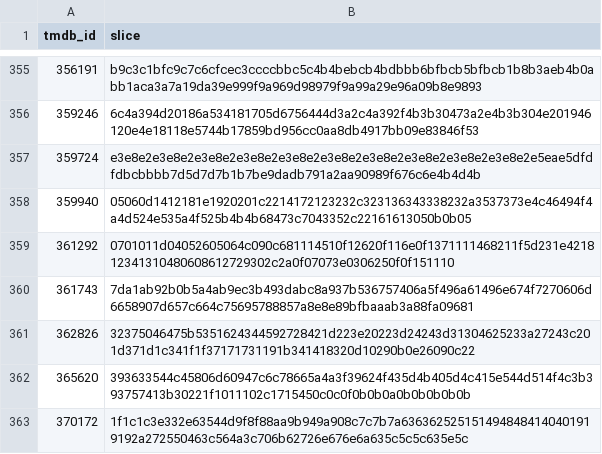
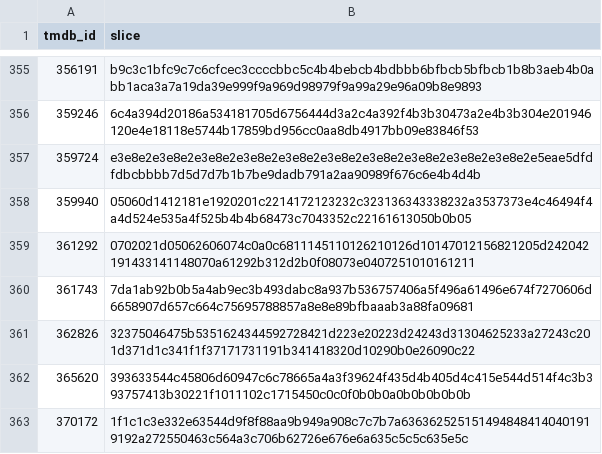
Before and after one commit to FeatherAnalytics/cinemetrics, a CSV file: transform/seeds/poster_slices.csv, drawn as a sheet; only a part is shown, gaps mark what is left out.

```diff
--- a/transform/seeds/poster_slices.csv
+++ b/transform/seeds/poster_slices.csv
@@ -358,3 +358,3 @@ tmdb_id,slice
 359940,05060d1412181e1920201c2214172123232c323136343338232a3537373e4c46494f4a4d524e535a4f525b4b4b68473c7043352c22161613050b0b05
-361292,0701011d04052605064c090c681114510f12620f116e0f1371111468211f5d231e421812341310480608612729302c2a0f07073e0306250f0f151110
+361292,0702021d05062606074c0a0c6811145110126210126d10147012156821205d242042191433141148070a61292b312d2b0f08073e0407251010161211
 361743,7da1ab92b0b5a4ab9ec3b493dabc8a937b536757406a5f496a61496e674f7270606d6658907d657c664c75695788857a8e8e89bfbaaab3a88fa09681
```
Also changed, not shown: 6 other files.
